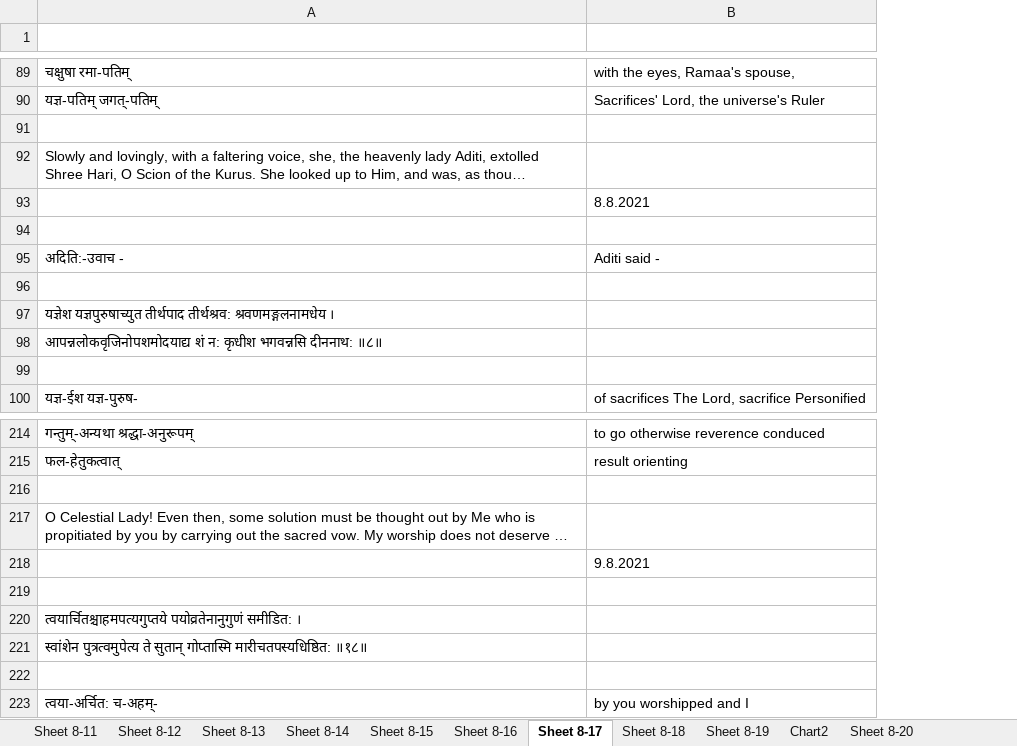
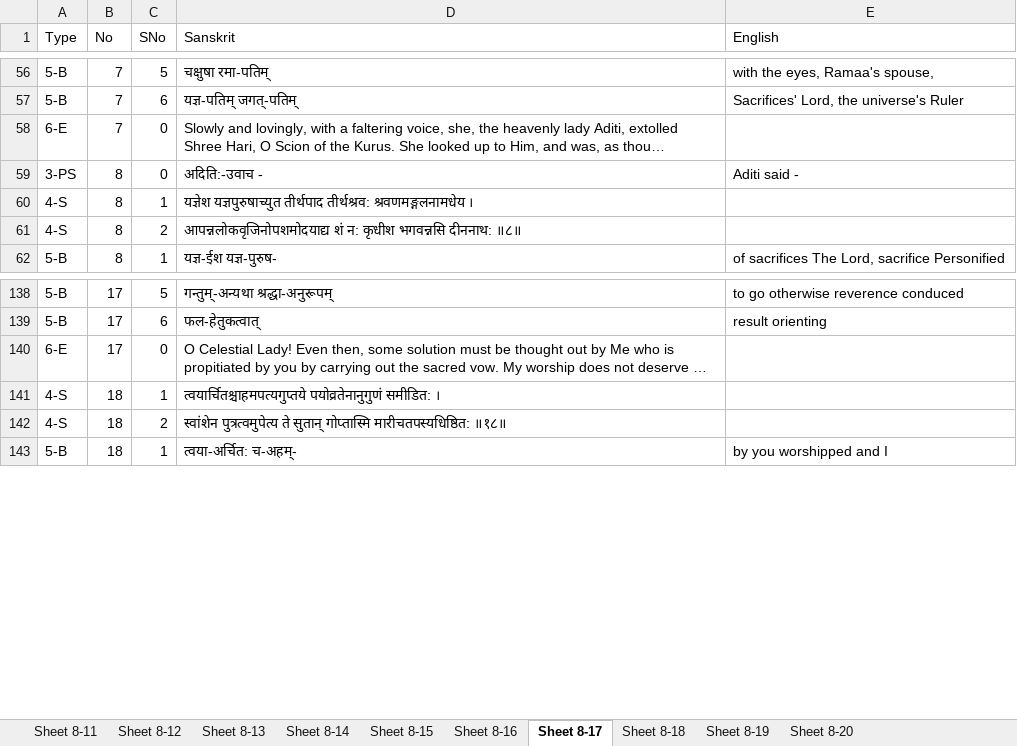
Before and after one commit to vanimurarka/asha-bhaagvatam, an Excel workbook: content/Book Eight 11-20.xlsx, sheet Sheet 8-17, drawn as a sheet; only a part is shown, gaps mark what is left out; long unchanged cells end in …; values as stored, in another font and other column widths than the file's, no cell formats; removed rows and columns are numbered as before the commit, all else as after; the diff covers the shown part only; the diff names each change by its address in the sheet, - before the commit and + after, or states it on an @@ line.

```diff
--- a/content/Book Eight 11-20.xlsx (sheet Sheet 8-17)
+++ b/content/Book Eight 11-20.xlsx (sheet Sheet 8-17)
-sheet tab: Chart2
+column A (Type), rows 56-62: 5-B | 5-B | 6-E | 3-PS | 4-S | 4-S | 5-B; rows 138-143: 5-B | 5-B | 6-E | 4-S | 4-S | 5-B
+column B (No), rows 56-62: 7 | 7 | 7 | 8 | 8 | 8 | 8; rows 138-143: 17 | 17 | 17 | 18 | 18 | 18
+column C (SNo), rows 56-62: 5 | 6 | 0 | 0 | 1 | 2 | 1; rows 138-143: 5 | 6 | 0 | 1 | 2 | 1
-row 1: (empty)
+row 1: Type | No | SNo | Sanskrit | English
-row 91: (empty)
-row 93:  | 8.8.2021
-row 94: (empty)
-row 96: (empty)
-row 99: (empty)
-row 216: (empty)
-row 218:  | 9.8.2021
-row 219: (empty)
-row 222: (empty)
```
Also changed, not shown: 120 removed rows elsewhere in this sheet, sheet Sheet 8-12, sheet Sheet 8-16, sheet Sheet 8-11, sheet Sheet 8-19, sheet Sheet 8-13, sheet Sheet 8-15, 3 more sheets, cell formats, hidden cells, charts or pictures.
